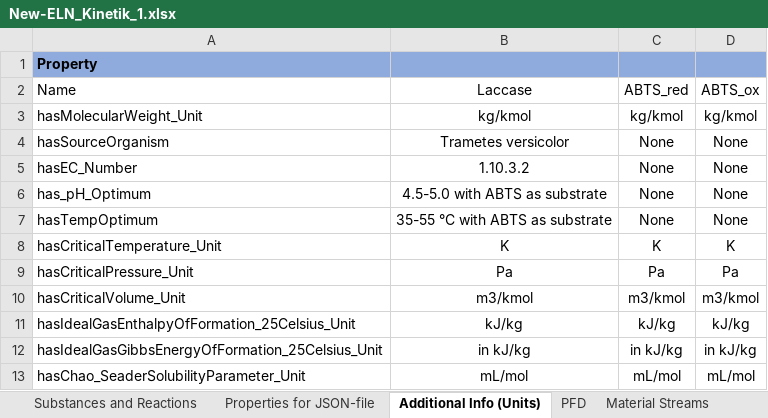
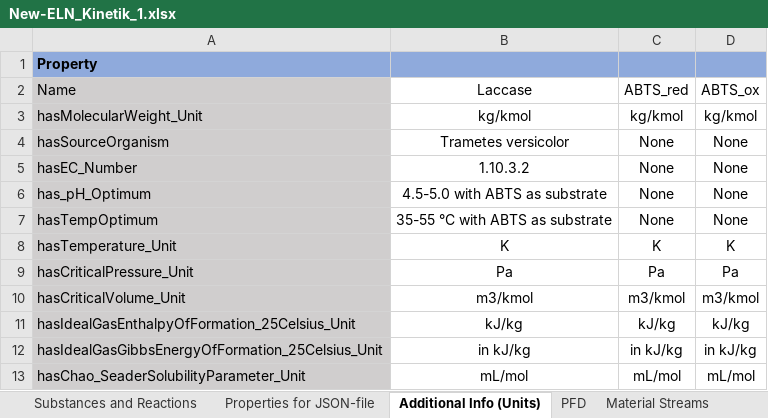
Before and after one commit to TUDoAD/DWSIM-EnzymeML-KG, an Excel workbook: ELNs/New-ELN_Kinetik_1.xlsx, sheet Additional Info (Units), drawn as a sheet; values as stored, in another font and other column widths than the file's, no borders; the diff names each change by its address in the sheet, - before the commit and + after, or states it on an @@ line.

```diff
--- a/ELNs/New-ELN_Kinetik_1.xlsx (sheet Additional Info (Units))
+++ b/ELNs/New-ELN_Kinetik_1.xlsx (sheet Additional Info (Units))
-A2:A13 fill: none
+A2:A13 fill: #D0CECE
-A8 (Name): hasCriticalTemperature_Unit
+A8 (Name): hasTemperature_Unit
```
Also changed, not shown: sheet Material Streams, sheet PFD, sheet Properties for JSON-file, sheet Substances and Reactions, sheet Reactor Specification, 1 other file.
